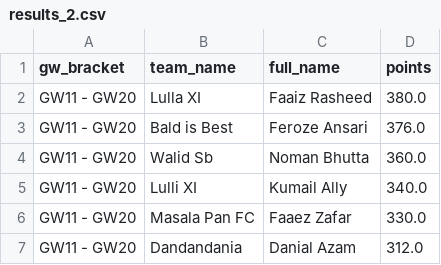
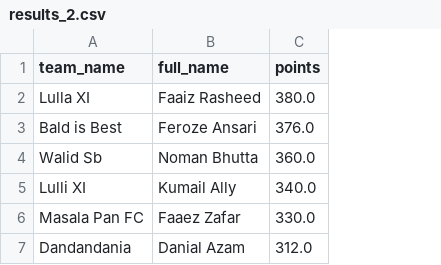
Before and after one commit to Dazaman/drapht, a CSV file: data/results_2.csv, drawn as a sheet; the diff names each change by its address in the sheet, - before the commit and + after, or states it on an @@ line.

```diff
--- a/data/results_2.csv
+++ b/data/results_2.csv
-column A (gw_bracket), rows 2-7: all GW11 - GW20
```
Also changed, not shown: data/results_1.csv, 22 other files.
